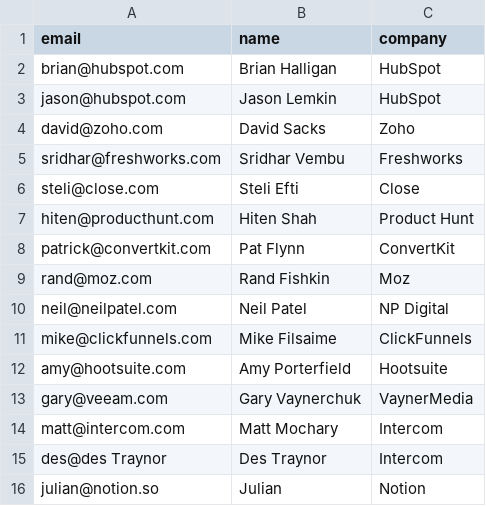
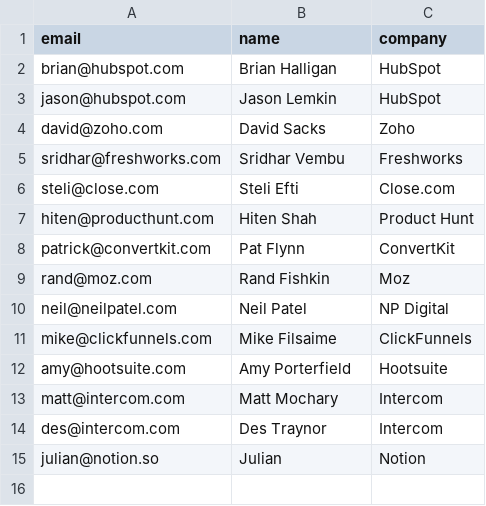
Before and after one commit to Athenticdestinatons/lucy-omega-full, a CSV file: backend/data/leads.csv, drawn as a sheet.

Commit message:
Major fix: Switch to high-quality decision-maker leads + strong deduplication

```diff
--- a/backend/data/leads.csv
+++ b/backend/data/leads.csv
@@ -5,3 +5,3 @@ david@zoho.com,David Sacks,Zoho
 sridhar@freshworks.com,Sridhar Vembu,Freshworks
-steli@close.com,Steli Efti,Close
+steli@close.com,Steli Efti,Close.com
 hiten@producthunt.com,Hiten Shah,Product Hunt
@@ -12,5 +12,4 @@ mike@clickfunnels.com,Mike Filsaime,ClickFunnels
 amy@hootsuite.com,Amy Porterfield,Hootsuite
-gary@veeam.com,Gary Vaynerchuk,VaynerMedia
 matt@intercom.com,Matt Mochary,Intercom
-des@des Traynor,Des Traynor,Intercom
+des@intercom.com,Des Traynor,Intercom
 julian@notion.so,Julian,Notion
```
Also changed, not shown: 1 other file.
